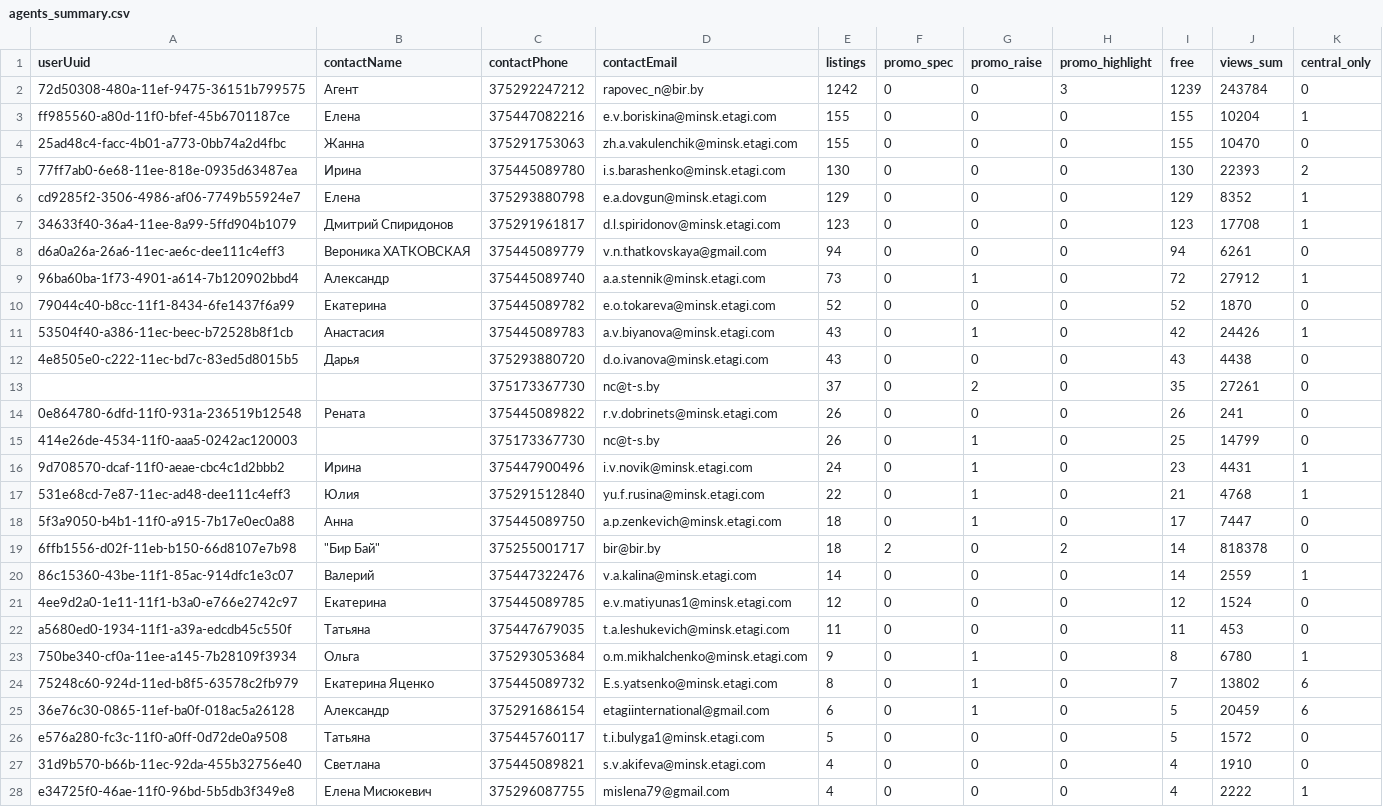
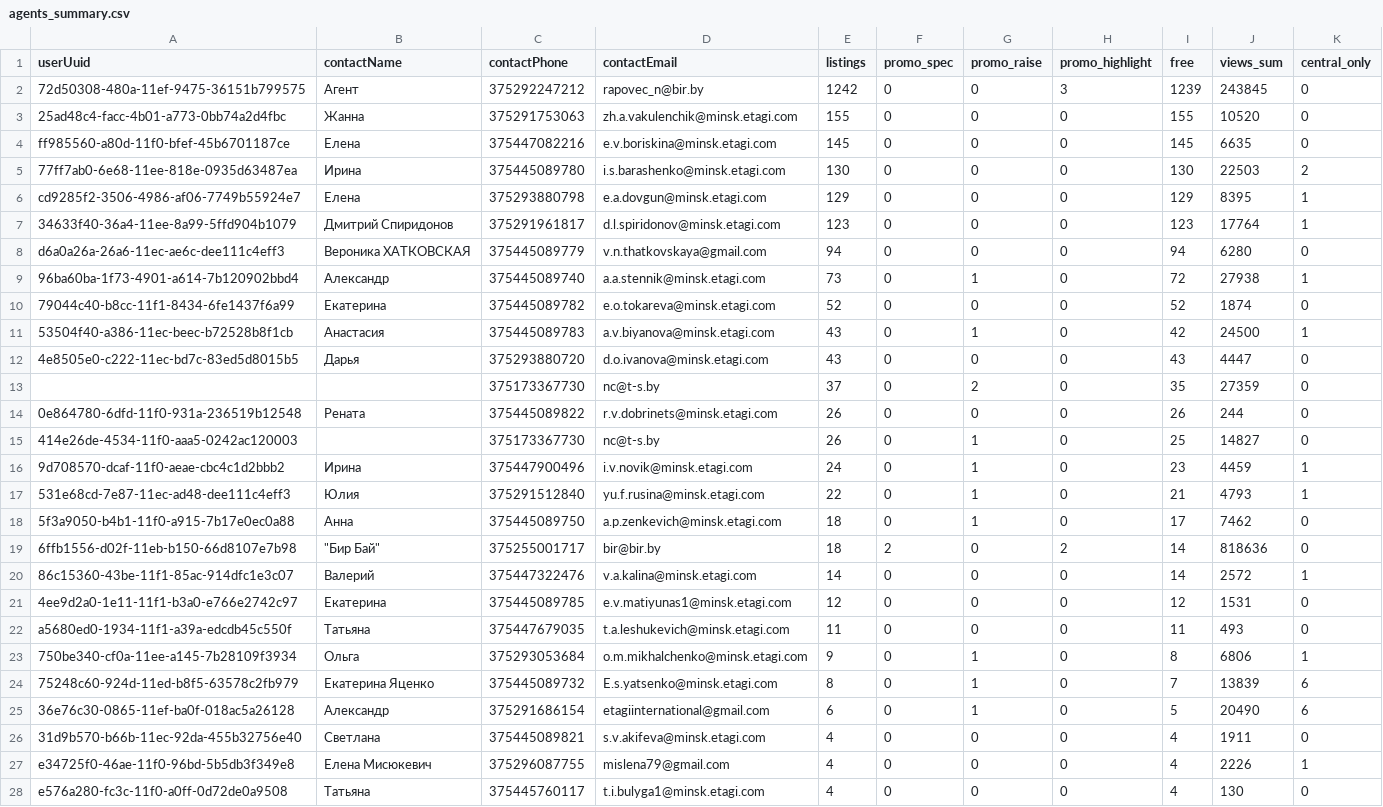
Before and after one commit to antonina-katlinskaya/realt-collector, a CSV file: data/analytics/agents_summary.csv, drawn as a sheet; only a part is shown; the diff covers the shown part only.

```diff
--- a/data/analytics/agents_summary.csv
+++ b/data/analytics/agents_summary.csv
@@ -1,28 +1,28 @@
 userUuid,contactName,contactPhone,contactEmail,listings,promo_spec,promo_raise,promo_highlight,free,views_sum,central_only
-72d50308-480a-11ef-9475-36151b799575,Агент,375292247212,rapovec_n@bir.by,1242,0,0,3,1239,243784,0
-ff985560-a80d-11f0-bfef-45b6701187ce,Елена,375447082216,e.v.boriskina@minsk.etagi.com,155,0,0,0,155,10204,1
-25ad48c4-facc-4b01-a773-0bb74a2d4fbc,Жанна,375291753063,zh.a.vakulenchik@minsk.etagi.com,155,0,0,0,155,10470,0
-77ff7ab0-6e68-11ee-818e-0935d63487ea,Ирина,375445089780,i.s.barashenko@minsk.etagi.com,130,0,0,0,130,22393,2
-cd9285f2-3506-4986-af06-7749b55924e7,Елена,375293880798,e.a.dovgun@minsk.etagi.com,129,0,0,0,129,8352,1
-34633f40-36a4-11ee-8a99-5ffd904b1079,Дмитрий Спиридонов,375291961817,d.l.spiridonov@minsk.etagi.com,123,0,0,0,123,17708,1
-d6a0a26a-26a6-11ec-ae6c-dee111c4eff3,Вероника ХАТКОВСКАЯ,375445089779,v.n.thatkovskaya@gmail.com,94,0,0,0,94,6261,0
-96ba60ba-1f73-4901-a614-7b120902bbd4,Александр,375445089740,a.a.stennik@minsk.etagi.com,73,0,1,0,72,27912,1
-79044c40-b8cc-11f1-8434-6fe1437f6a99,Екатерина,375445089782,e.o.tokareva@minsk.etagi.com,52,0,0,0,52,1870,0
-53504f40-a386-11ec-beec-b72528b8f1cb,Анастасия,375445089783,a.v.biyanova@minsk.etagi.com,43,0,1,0,42,24426,1
-4e8505e0-c222-11ec-bd7c-83ed5d8015b5,Дарья,375293880720,d.o.ivanova@minsk.etagi.com,43,0,0,0,43,4438,0
-,,375173367730,nc@t-s.by,37,0,2,0,35,27261,0
-0e864780-6dfd-11f0-931a-236519b12548,Рената,375445089822,r.v.dobrinets@minsk.etagi.com,26,0,0,0,26,241,0
-414e26de-4534-11f0-aaa5-0242ac120003,,375173367730,nc@t-s.by,26,0,1,0,25,14799,0
-9d708570-dcaf-11f0-aeae-cbc4c1d2bbb2,Ирина,375447900496,i.v.novik@minsk.etagi.com,24,0,1,0,23,4431,1
-531e68cd-7e87-11ec-ad48-dee111c4eff3,Юлия,375291512840,yu.f.rusina@minsk.etagi.com,22,0,1,0,21,4768,1
-5f3a9050-b4b1-11f0-a915-7b17e0ec0a88,Анна,375445089750,a.p.zenkevich@minsk.etagi.com,18,0,1,0,17,7447,0
-6ffb1556-d02f-11eb-b150-66d8107e7b98,"""Бир Бай""",375255001717,bir@bir.by,18,2,0,2,14,818378,0
-86c15360-43be-11f1-85ac-914dfc1e3c07,Валерий,375447322476,v.a.kalina@minsk.etagi.com,14,0,0,0,14,2559,1
-4ee9d2a0-1e11-11f1-b3a0-e766e2742c97,Екатерина,375445089785,e.v.matiyunas1@minsk.etagi.com,12,0,0,0,12,1524,0
-a5680ed0-1934-11f1-a39a-edcdb45c550f,Татьяна,375447679035,t.a.leshukevich@minsk.etagi.com,11,0,0,0,11,453,0
-750be340-cf0a-11ee-a145-7b28109f3934,Ольга,375293053684,o.m.mikhalchenko@minsk.etagi.com,9,0,1,0,8,6780,1
-75248c60-924d-11ed-b8f5-63578c2fb979,Екатерина Яценко,375445089732,E.s.yatsenko@minsk.etagi.com,8,0,1,0,7,13802,6
-36e76c30-0865-11ef-ba0f-018ac5a26128,Александр,375291686154,etagiinternational@gmail.com,6,0,1,0,5,20459,6
-e576a280-fc3c-11f0-a0ff-0d72de0a9508,Татьяна,375445760117,t.i.bulyga1@minsk.etagi.com,5,0,0,0,5,1572,0
-31d9b570-b66b-11ec-92da-455b32756e40,Светлана,375445089821,s.v.akifeva@minsk.etagi.com,4,0,0,0,4,1910,0
-e34725f0-46ae-11f0-96bd-5b5db3f349e8,Елена Мисюкевич,375296087755,mislena79@gmail.com,4,0,0,0,4,2222,1
+72d50308-480a-11ef-9475-36151b799575,Агент,375292247212,rapovec_n@bir.by,1242,0,0,3,1239,243845,0
+25ad48c4-facc-4b01-a773-0bb74a2d4fbc,Жанна,375291753063,zh.a.vakulenchik@minsk.etagi.com,155,0,0,0,155,10520,0
+ff985560-a80d-11f0-bfef-45b6701187ce,Елена,375447082216,e.v.boriskina@minsk.etagi.com,145,0,0,0,145,6635,0
+77ff7ab0-6e68-11ee-818e-0935d63487ea,Ирина,375445089780,i.s.barashenko@minsk.etagi.com,130,0,0,0,130,22503,2
+cd9285f2-3506-4986-af06-7749b55924e7,Елена,375293880798,e.a.dovgun@minsk.etagi.com,129,0,0,0,129,8395,1
+34633f40-36a4-11ee-8a99-5ffd904b1079,Дмитрий Спиридонов,375291961817,d.l.spiridonov@minsk.etagi.com,123,0,0,0,123,17764,1
+d6a0a26a-26a6-11ec-ae6c-dee111c4eff3,Вероника ХАТКОВСКАЯ,375445089779,v.n.thatkovskaya@gmail.com,94,0,0,0,94,6280,0
+96ba60ba-1f73-4901-a614-7b120902bbd4,Александр,375445089740,a.a.stennik@minsk.etagi.com,73,0,1,0,72,27938,1
+79044c40-b8cc-11f1-8434-6fe1437f6a99,Екатерина,375445089782,e.o.tokareva@minsk.etagi.com,52,0,0,0,52,1874,0
+53504f40-a386-11ec-beec-b72528b8f1cb,Анастасия,375445089783,a.v.biyanova@minsk.etagi.com,43,0,1,0,42,24500,1
+4e8505e0-c222-11ec-bd7c-83ed5d8015b5,Дарья,375293880720,d.o.ivanova@minsk.etagi.com,43,0,0,0,43,4447,0
+,,375173367730,nc@t-s.by,37,0,2,0,35,27359,0
+0e864780-6dfd-11f0-931a-236519b12548,Рената,375445089822,r.v.dobrinets@minsk.etagi.com,26,0,0,0,26,244,0
+414e26de-4534-11f0-aaa5-0242ac120003,,375173367730,nc@t-s.by,26,0,1,0,25,14827,0
+9d708570-dcaf-11f0-aeae-cbc4c1d2bbb2,Ирина,375447900496,i.v.novik@minsk.etagi.com,24,0,1,0,23,4459,1
+531e68cd-7e87-11ec-ad48-dee111c4eff3,Юлия,375291512840,yu.f.rusina@minsk.etagi.com,22,0,1,0,21,4793,1
+5f3a9050-b4b1-11f0-a915-7b17e0ec0a88,Анна,375445089750,a.p.zenkevich@minsk.etagi.com,18,0,1,0,17,7462,0
+6ffb1556-d02f-11eb-b150-66d8107e7b98,"""Бир Бай""",375255001717,bir@bir.by,18,2,0,2,14,818636,0
+86c15360-43be-11f1-85ac-914dfc1e3c07,Валерий,375447322476,v.a.kalina@minsk.etagi.com,14,0,0,0,14,2572,1
+4ee9d2a0-1e11-11f1-b3a0-e766e2742c97,Екатерина,375445089785,e.v.matiyunas1@minsk.etagi.com,12,0,0,0,12,1531,0
+a5680ed0-1934-11f1-a39a-edcdb45c550f,Татьяна,375447679035,t.a.leshukevich@minsk.etagi.com,11,0,0,0,11,493,0
+750be340-cf0a-11ee-a145-7b28109f3934,Ольга,375293053684,o.m.mikhalchenko@minsk.etagi.com,9,0,1,0,8,6806,1
+75248c60-924d-11ed-b8f5-63578c2fb979,Екатерина Яценко,375445089732,E.s.yatsenko@minsk.etagi.com,8,0,1,0,7,13839,6
+36e76c30-0865-11ef-ba0f-018ac5a26128,Александр,375291686154,etagiinternational@gmail.com,6,0,1,0,5,20490,6
+31d9b570-b66b-11ec-92da-455b32756e40,Светлана,375445089821,s.v.akifeva@minsk.etagi.com,4,0,0,0,4,1911,0
+e34725f0-46ae-11f0-96bd-5b5db3f349e8,Елена Мисюкевич,375296087755,mislena79@gmail.com,4,0,0,0,4,2226,1
+e576a280-fc3c-11f0-a0ff-0d72de0a9508,Татьяна,375445760117,t.i.bulyga1@minsk.etagi.com,4,0,0,0,4,130,0
```
Also changed, not shown: 25 edited cells elsewhere in this file, data/analytics/changes_last_period.csv, data/analytics/quarters_summary.csv, 16 other files.
